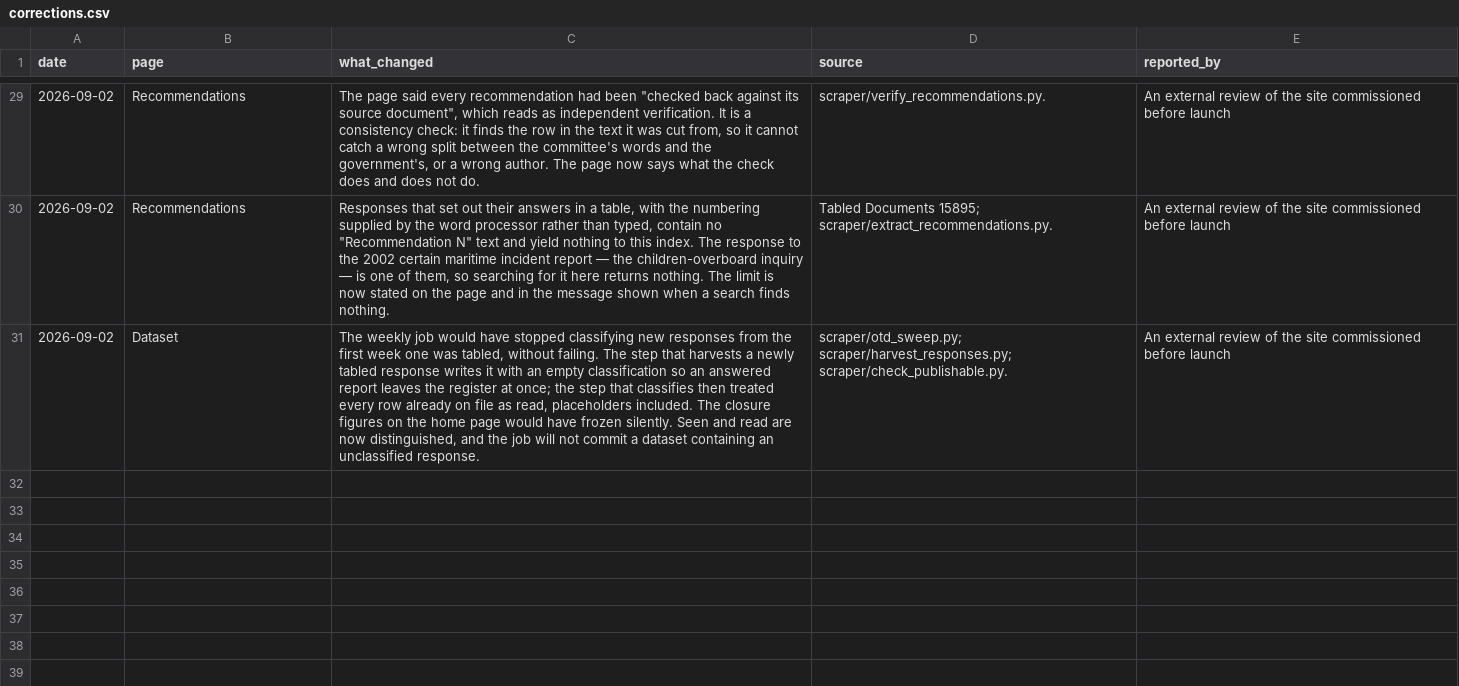
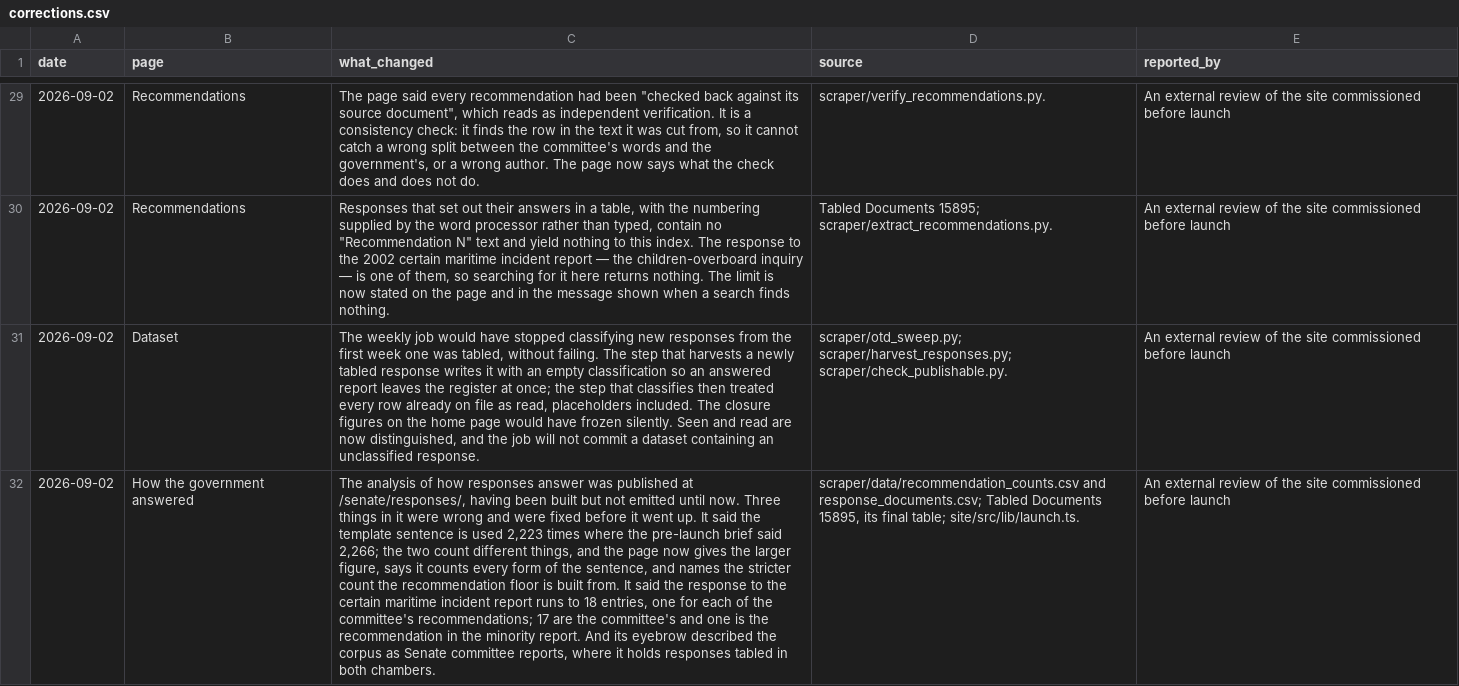
Before and after one commit to toohardbasket-lab/toohardbasket, a CSV file: scraper/data/corrections.csv, drawn as a sheet; only a part is shown, gaps mark what is left out; the diff names each change by its address in the sheet, - before the commit and + after, or states it on an @@ line.

```diff
--- a/scraper/data/corrections.csv
+++ b/scraper/data/corrections.csv
+row 32: 2026-09-02 | How the government answered | The analysis of how responses answer was published at /senate/responses/, having been built but not emitted until now. Three things in it were wrong and were fixed before it went up. It said the template sentence is used 2,223 times where the pre-launch brief said 2,266; the two count different things, and the page now gives the larger figure, says it counts every form of the sentence, and names the stricter count the recommendation floor is built from. It said the response to the certain maritime incident report runs to 18 entries, one for each of the committee's recommendations; 17 are the committee's and one is the recommendation in the minority report. And its eyebrow described the corpus as Senate committee reports, where it holds responses tabled in both chambers. | scraper/data/recommendation_counts.csv and response_documents.csv; Tabled Documents 15895, its final table; site/src/lib/launch.ts. | An external review of the site commissioned before launch
```
Also changed, not shown: 3 other files.
